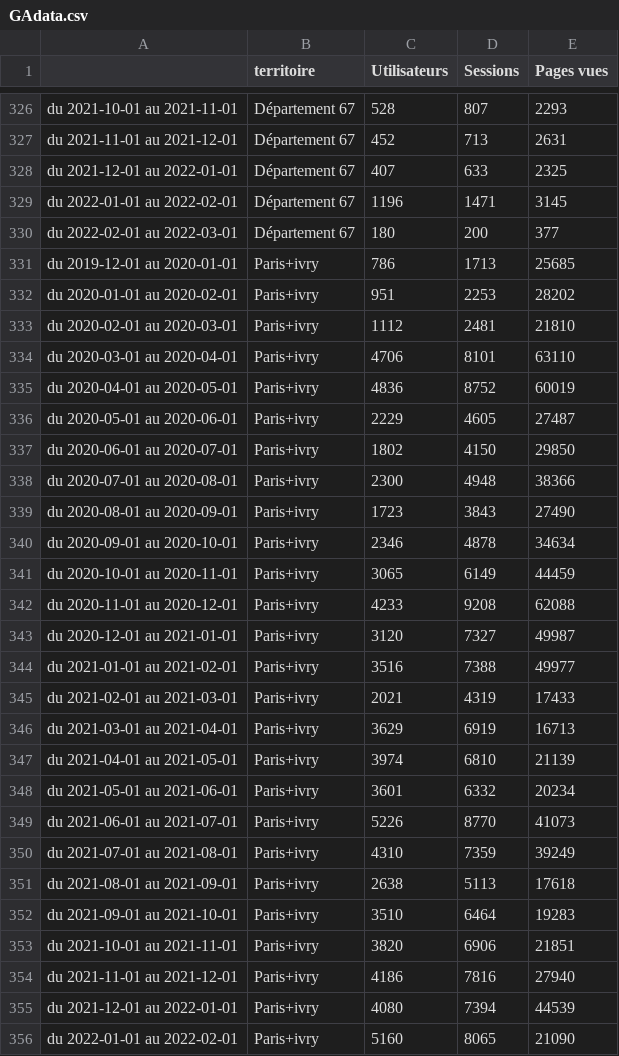
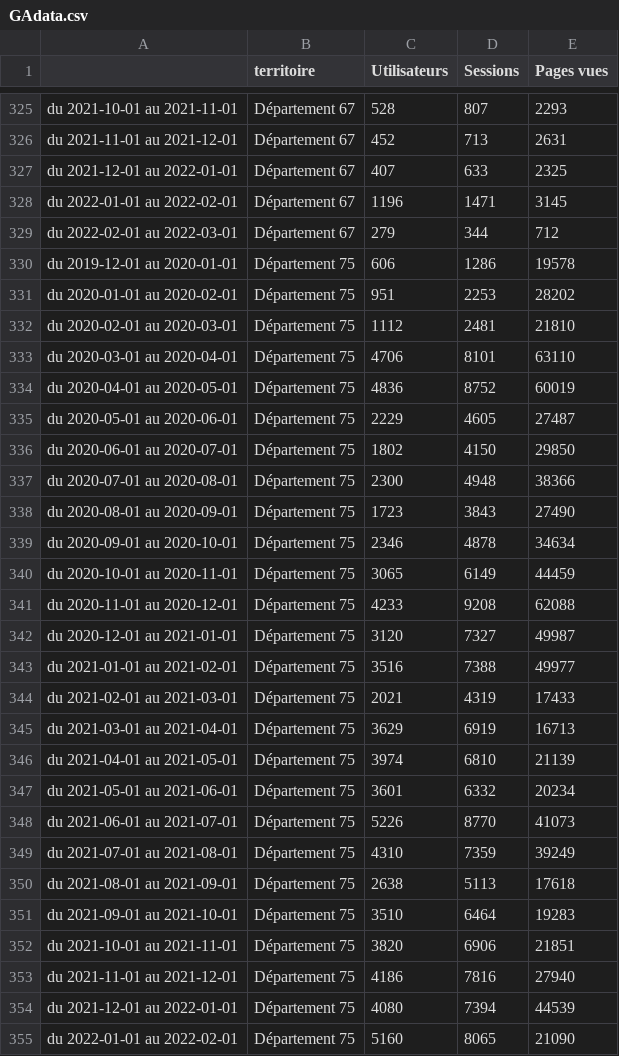
Before and after one commit to Antoine-Carre/Dashoard-Suivi-Indicateurs, a CSV file: ressource/GAdata.csv, drawn as a sheet; only a part is shown, gaps mark what is left out; the diff covers the shown part only.

Commit message:
Add files via upload

```diff
--- a/ressource/GAdata.csv
+++ b/ressource/GAdata.csv
@@ -329,28 +328,28 @@ du 2021-12-01 au 2022-01-01,Département 67,407,633,2325
 du 2022-01-01 au 2022-02-01,Département 67,1196,1471,3145
-du 2022-02-01 au 2022-03-01,Département 67,180,200,377
-du 2019-12-01 au 2020-01-01,Paris+ivry,786,1713,25685
-du 2020-01-01 au 2020-02-01,Paris+ivry,951,2253,28202
-du 2020-02-01 au 2020-03-01,Paris+ivry,1112,2481,21810
-du 2020-03-01 au 2020-04-01,Paris+ivry,4706,8101,63110
-du 2020-04-01 au 2020-05-01,Paris+ivry,4836,8752,60019
-du 2020-05-01 au 2020-06-01,Paris+ivry,2229,4605,27487
-du 2020-06-01 au 2020-07-01,Paris+ivry,1802,4150,29850
-du 2020-07-01 au 2020-08-01,Paris+ivry,2300,4948,38366
-du 2020-08-01 au 2020-09-01,Paris+ivry,1723,3843,27490
-du 2020-09-01 au 2020-10-01,Paris+ivry,2346,4878,34634
-du 2020-10-01 au 2020-11-01,Paris+ivry,3065,6149,44459
-du 2020-11-01 au 2020-12-01,Paris+ivry,4233,9208,62088
-du 2020-12-01 au 2021-01-01,Paris+ivry,3120,7327,49987
-du 2021-01-01 au 2021-02-01,Paris+ivry,3516,7388,49977
-du 2021-02-01 au 2021-03-01,Paris+ivry,2021,4319,17433
-du 2021-03-01 au 2021-04-01,Paris+ivry,3629,6919,16713
-du 2021-04-01 au 2021-05-01,Paris+ivry,3974,6810,21139
-du 2021-05-01 au 2021-06-01,Paris+ivry,3601,6332,20234
-du 2021-06-01 au 2021-07-01,Paris+ivry,5226,8770,41073
-du 2021-07-01 au 2021-08-01,Paris+ivry,4310,7359,39249
-du 2021-08-01 au 2021-09-01,Paris+ivry,2638,5113,17618
-du 2021-09-01 au 2021-10-01,Paris+ivry,3510,6464,19283
-du 2021-10-01 au 2021-11-01,Paris+ivry,3820,6906,21851
-du 2021-11-01 au 2021-12-01,Paris+ivry,4186,7816,27940
-du 2021-12-01 au 2022-01-01,Paris+ivry,4080,7394,44539
-du 2022-01-01 au 2022-02-01,Paris+ivry,5160,8065,21090
+du 2022-02-01 au 2022-03-01,Département 67,279,344,712
+du 2019-12-01 au 2020-01-01,Département 75,606,1286,19578
+du 2020-01-01 au 2020-02-01,Département 75,951,2253,28202
+du 2020-02-01 au 2020-03-01,Département 75,1112,2481,21810
+du 2020-03-01 au 2020-04-01,Département 75,4706,8101,63110
+du 2020-04-01 au 2020-05-01,Département 75,4836,8752,60019
+du 2020-05-01 au 2020-06-01,Département 75,2229,4605,27487
+du 2020-06-01 au 2020-07-01,Département 75,1802,4150,29850
+du 2020-07-01 au 2020-08-01,Département 75,2300,4948,38366
+du 2020-08-01 au 2020-09-01,Département 75,1723,3843,27490
+du 2020-09-01 au 2020-10-01,Département 75,2346,4878,34634
+du 2020-10-01 au 2020-11-01,Département 75,3065,6149,44459
+du 2020-11-01 au 2020-12-01,Département 75,4233,9208,62088
+du 2020-12-01 au 2021-01-01,Département 75,3120,7327,49987
+du 2021-01-01 au 2021-02-01,Département 75,3516,7388,49977
+du 2021-02-01 au 2021-03-01,Département 75,2021,4319,17433
+du 2021-03-01 au 2021-04-01,Département 75,3629,6919,16713
+du 2021-04-01 au 2021-05-01,Département 75,3974,6810,21139
+du 2021-05-01 au 2021-06-01,Département 75,3601,6332,20234
+du 2021-06-01 au 2021-07-01,Département 75,5226,8770,41073
+du 2021-07-01 au 2021-08-01,Département 75,4310,7359,39249
+du 2021-08-01 au 2021-09-01,Département 75,2638,5113,17618
+du 2021-09-01 au 2021-10-01,Département 75,3510,6464,19283
+du 2021-10-01 au 2021-11-01,Département 75,3820,6906,21851
+du 2021-11-01 au 2021-12-01,Département 75,4186,7816,27940
+du 2021-12-01 au 2022-01-01,Département 75,4080,7394,44539
+du 2022-01-01 au 2022-02-01,Département 75,5160,8065,21090
```
Also changed, not shown: 1 added row, 2 removed rows and 105 edited cells elsewhere in this file.
